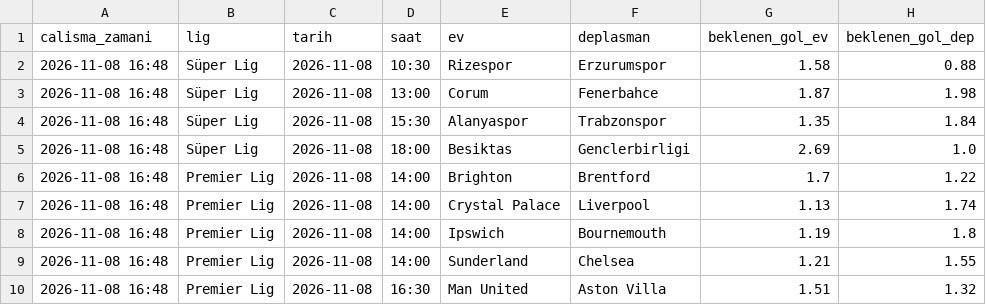
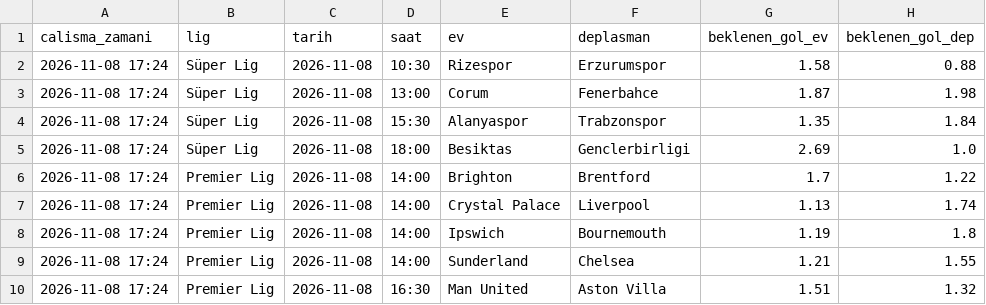
Before and after one commit to kahraman-claude/mac-tahmin, a CSV file: tahminler/arsiv.csv, drawn as a sheet; only a part is shown; the diff names each change by its address in the sheet, - before the commit and + after, or states it on an @@ line.

```diff
--- a/tahminler/arsiv.csv
+++ b/tahminler/arsiv.csv
-A2:A10 (calisma_zamani): 2026-11-08 16:48
+A2:A10 (calisma_zamani): 2026-11-08 17:24
```
Also changed, not shown: tahminler/guncel.csv, 2 other files.
